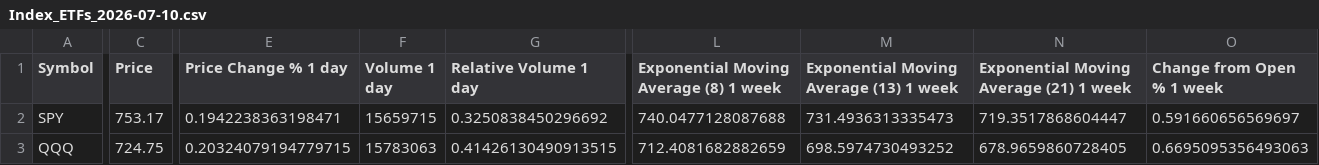
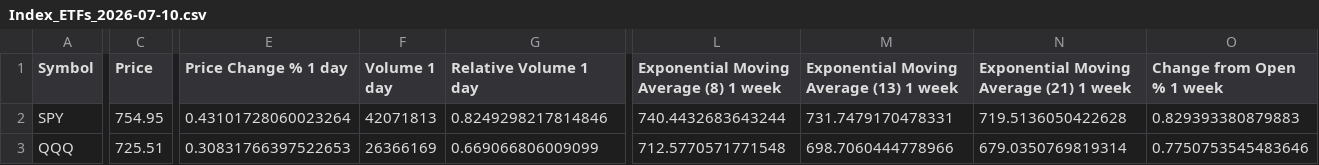
Before and after one commit to daveybitcoins/DaveyBitcoins-Website, a CSV file: csv/Index_ETFs_2026-07-10.csv, drawn as a sheet; only a part is shown, gaps mark what is left out; the diff covers the shown part only; the diff names each change by its address in the sheet, - before the commit and + after, or states it on an @@ line.

```diff
--- a/csv/Index_ETFs_2026-07-10.csv
+++ b/csv/Index_ETFs_2026-07-10.csv
-C2 (Price): 753.17
+C2 (Price): 754.95
-E2 (Price Change % 1 day): 0.1942238363198471
+E2 (Price Change % 1 day): 0.43101728060023264
-F2 (Volume 1 day): 15659715
+F2 (Volume 1 day): 42071813
-G2 (Relative Volume 1 day): 0.3250838450296692
+G2 (Relative Volume 1 day): 0.8249298217814846
-L2: 740.0477128087688
+L2: 740.4432683643244
-M2: 731.4936313335473
+M2: 731.7479170478331
-N2: 719.3517868604447
+N2: 719.5136050422628
-O2 (Change from Open % 1 week): 0.591660656569697
+O2 (Change from Open % 1 week): 0.829393380879883
-C3 (Price): 724.75
+C3 (Price): 725.51
-E3 (Price Change % 1 day): 0.20324079194779715
+E3 (Price Change % 1 day): 0.30831766397522653
-F3 (Volume 1 day): 15783063
+F3 (Volume 1 day): 26366169
-G3 (Relative Volume 1 day): 0.41426130490913515
+G3 (Relative Volume 1 day): 0.669066806009099
-L3: 712.4081682882659
+L3: 712.5770571771548
-M3: 698.5974730493252
+M3: 698.7060444778966
-N3: 678.9659860728405
+N3: 679.0350769819314
-O3 (Change from Open % 1 week): 0.6695095356493063
+O3 (Change from Open % 1 week): 0.7750753545483646
```
Also changed, not shown: 12 edited cells elsewhere in this file, csv/Weekly EMA Values_2026-07-10.csv, 4 other files.
